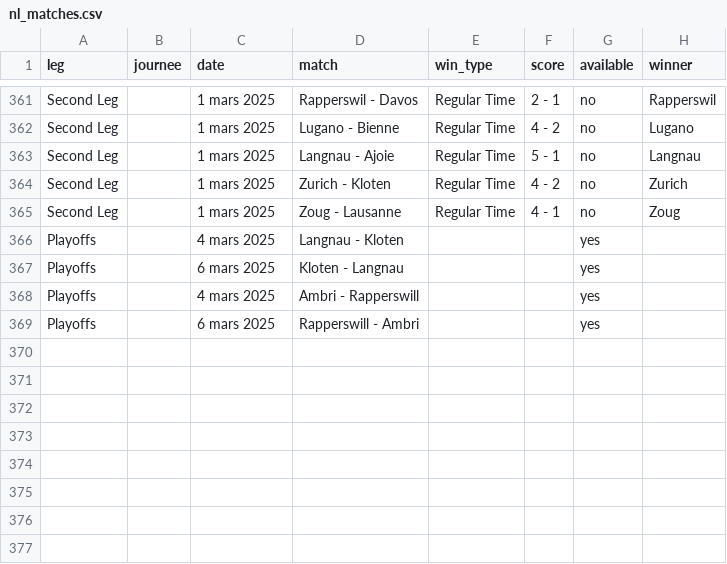
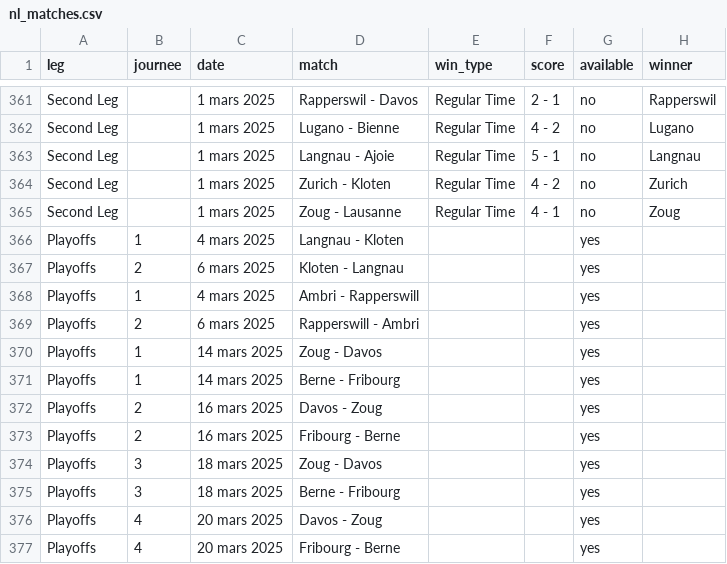
Before and after one commit to MauriceToast/Python_main, a CSV file: nl_matches.csv, drawn as a sheet; only a part is shown, gaps mark what is left out.

Commit message:
Update nl_matches.csv

```diff
--- a/nl_matches.csv
+++ b/nl_matches.csv
@@ -365,5 +365,13 @@ Second Leg,,1 mars 2025,Zurich - Kloten,Regular Time,4 - 2,no,Zurich
 Second Leg,,1 mars 2025,Zoug - Lausanne,Regular Time,4 - 1,no,Zoug
-Playoffs,,4 mars 2025,Langnau - Kloten,,,yes,
-Playoffs,,6 mars 2025,Kloten - Langnau,,,yes,
-Playoffs,,4 mars 2025,Ambri - Rapperswill,,,yes,
-Playoffs,,6 mars 2025,Rapperswill - Ambri,,,yes,
+Playoffs,1,4 mars 2025,Langnau - Kloten,,,yes,
+Playoffs,2,6 mars 2025,Kloten - Langnau,,,yes,
+Playoffs,1,4 mars 2025,Ambri - Rapperswill,,,yes,
+Playoffs,2,6 mars 2025,Rapperswill - Ambri,,,yes,
+Playoffs,1,14 mars 2025,Zoug - Davos,,,yes,
+Playoffs,1,14 mars 2025,Berne - Fribourg,,,yes,
+Playoffs,2,16 mars 2025,Davos - Zoug,,,yes,
+Playoffs,2,16 mars 2025,Fribourg - Berne,,,yes,
+Playoffs,3,18 mars 2025,Zoug - Davos,,,yes,
+Playoffs,3,18 mars 2025,Berne - Fribourg,,,yes,
+Playoffs,4,20 mars 2025,Davos - Zoug,,,yes,
+Playoffs,4,20 mars 2025,Fribourg - Berne,,,yes,
```
